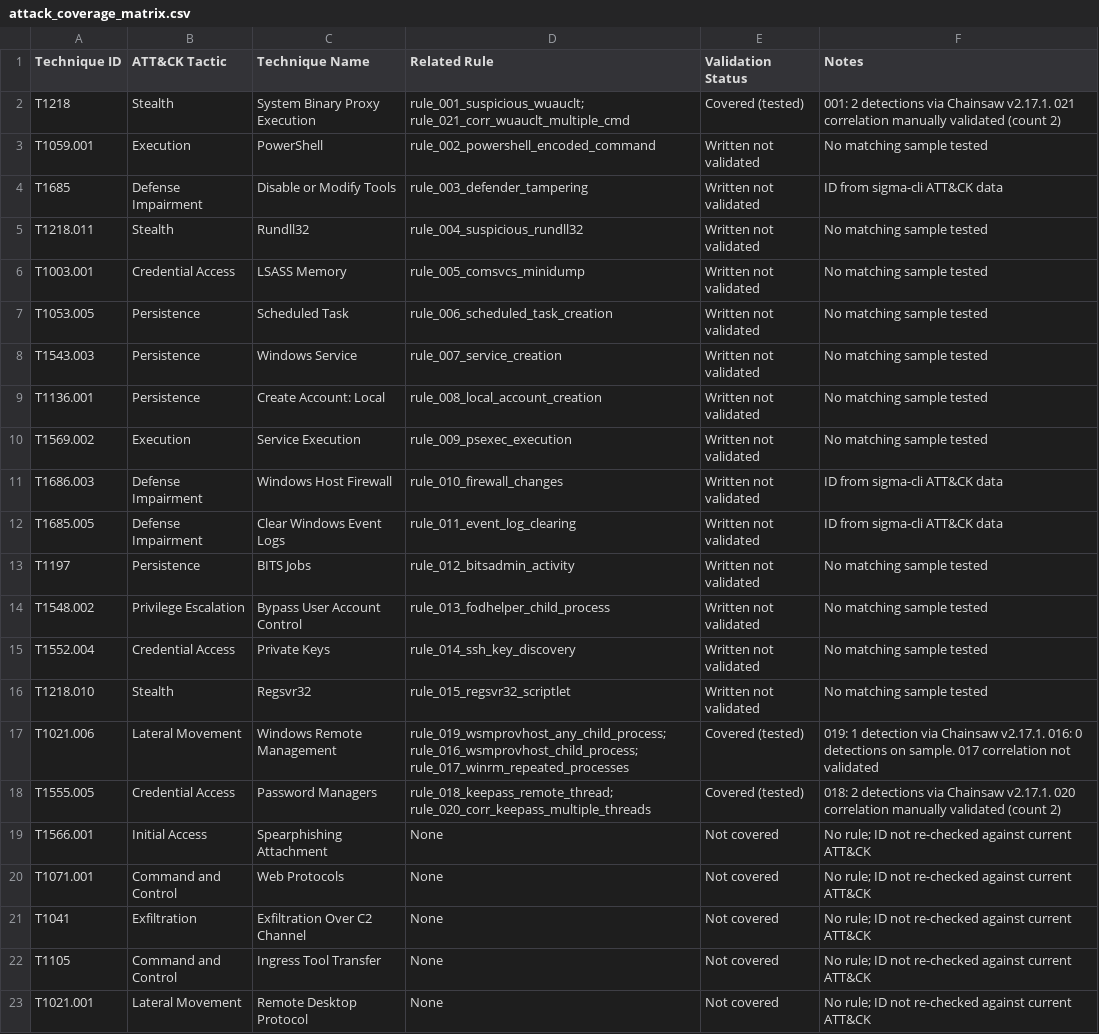
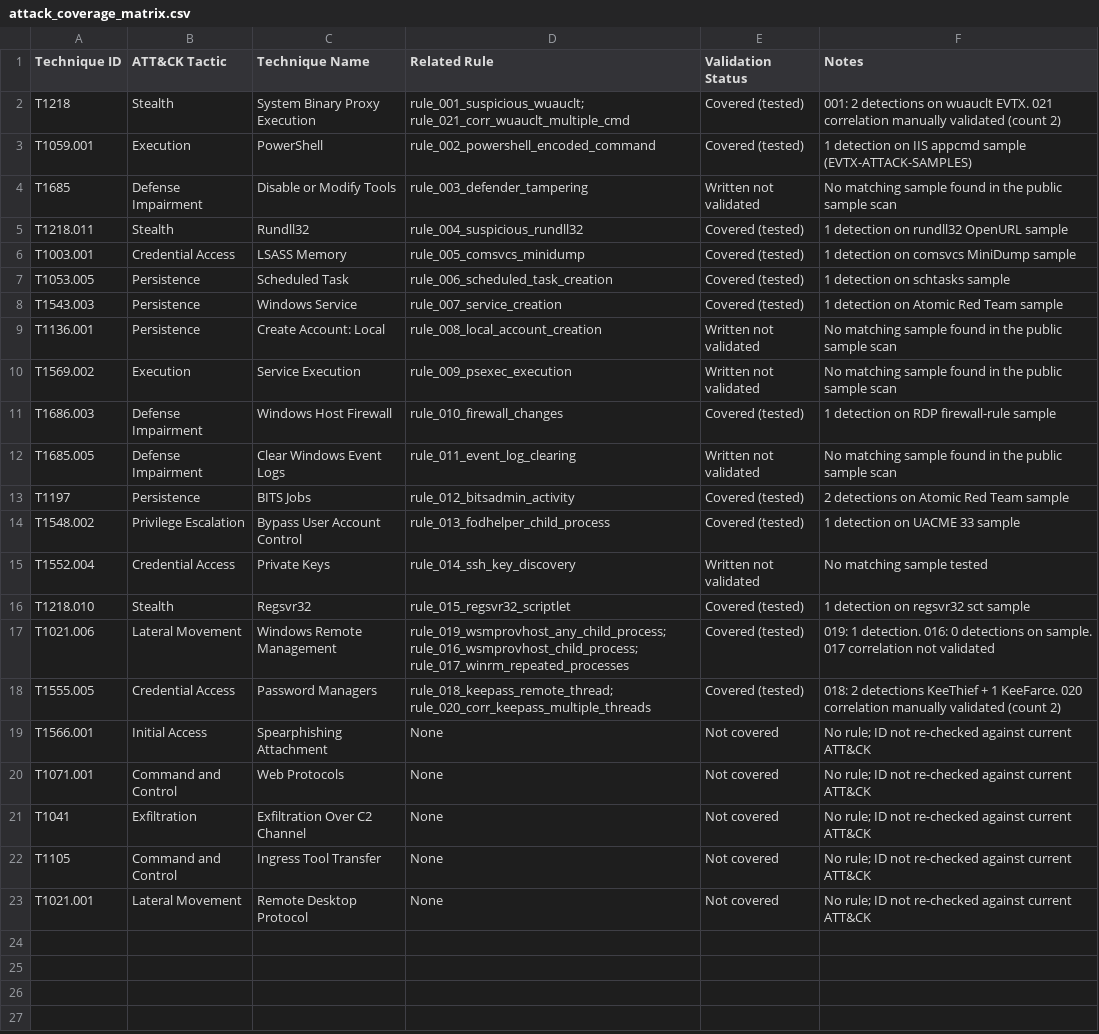
Before and after one commit to sonil-dot/Cyberion-ThreatShield, a CSV file: coverage_matrix/attack_coverage_matrix.csv, drawn as a sheet.

Commit message:
Validate 9 more rules on public EVTX-ATTACK-SAMPLES files; update matrix, test reports and report counts

```diff
--- a/coverage_matrix/attack_coverage_matrix.csv
+++ b/coverage_matrix/attack_coverage_matrix.csv
@@ -1,19 +1,19 @@
 Technique ID,ATT&CK Tactic,Technique Name,Related Rule,Validation Status,Notes
-T1218,Stealth,System Binary Proxy Execution,rule_001_suspicious_wuauclt; rule_021_corr_wuauclt_multiple_cmd,Covered (tested),001: 2 detections via Chainsaw v2.17.1. 021 correlation manually validated (count 2)
-T1059.001,Execution,PowerShell,rule_002_powershell_encoded_command,Written not validated,No matching sample tested
-T1685,Defense Impairment,Disable or Modify Tools,rule_003_defender_tampering,Written not validated,ID from sigma-cli ATT&CK data
-T1218.011,Stealth,Rundll32,rule_004_suspicious_rundll32,Written not validated,No matching sample tested
-T1003.001,Credential Access,LSASS Memory,rule_005_comsvcs_minidump,Written not validated,No matching sample tested
-T1053.005,Persistence,Scheduled Task,rule_006_scheduled_task_creation,Written not validated,No matching sample tested
-T1543.003,Persistence,Windows Service,rule_007_service_creation,Written not validated,No matching sample tested
-T1136.001,Persistence,Create Account: Local,rule_008_local_account_creation,Written not validated,No matching sample tested
-T1569.002,Execution,Service Execution,rule_009_psexec_execution,Written not validated,No matching sample tested
-T1686.003,Defense Impairment,Windows Host Firewall,rule_010_firewall_changes,Written not validated,ID from sigma-cli ATT&CK data
-T1685.005,Defense Impairment,Clear Windows Event Logs,rule_011_event_log_clearing,Written not validated,ID from sigma-cli ATT&CK data
-T1197,Persistence,BITS Jobs,rule_012_bitsadmin_activity,Written not validated,No matching sample tested
-T1548.002,Privilege Escalation,Bypass User Account Control,rule_013_fodhelper_child_process,Written not validated,No matching sample tested
+T1218,Stealth,System Binary Proxy Execution,rule_001_suspicious_wuauclt; rule_021_corr_wuauclt_multiple_cmd,Covered (tested),001: 2 detections on wuauclt EVTX. 021 correlation manually validated (count 2)
+T1059.001,Execution,PowerShell,rule_002_powershell_encoded_command,Covered (tested),1 detection on IIS appcmd sample (EVTX-ATTACK-SAMPLES)
+T1685,Defense Impairment,Disable or Modify Tools,rule_003_defender_tampering,Written not validated,No matching sample found in the public sample scan
+T1218.011,Stealth,Rundll32,rule_004_suspicious_rundll32,Covered (tested),1 detection on rundll32 OpenURL sample
+T1003.001,Credential Access,LSASS Memory,rule_005_comsvcs_minidump,Covered (tested),1 detection on comsvcs MiniDump sample
+T1053.005,Persistence,Scheduled Task,rule_006_scheduled_task_creation,Covered (tested),1 detection on schtasks sample
+T1543.003,Persistence,Windows Service,rule_007_service_creation,Covered (tested),1 detection on Atomic Red Team sample
+T1136.001,Persistence,Create Account: Local,rule_008_local_account_creation,Written not validated,No matching sample found in the public sample scan
+T1569.002,Execution,Service Execution,rule_009_psexec_execution,Written not validated,No matching sample found in the public sample scan
+T1686.003,Defense Impairment,Windows Host Firewall,rule_010_firewall_changes,Covered (tested),1 detection on RDP firewall-rule sample
+T1685.005,Defense Impairment,Clear Windows Event Logs,rule_011_event_log_clearing,Written not validated,No matching sample found in the public sample scan
+T1197,Persistence,BITS Jobs,rule_012_bitsadmin_activity,Covered (tested),2 detections on Atomic Red Team sample
+T1548.002,Privilege Escalation,Bypass User Account Control,rule_013_fodhelper_child_process,Covered (tested),1 detection on UACME 33 sample
 T1552.004,Credential Access,Private Keys,rule_014_ssh_key_discovery,Written not validated,No matching sample tested
-T1218.010,Stealth,Regsvr32,rule_015_regsvr32_scriptlet,Written not validated,No matching sample tested
-T1021.006,Lateral Movement,Windows Remote Management,rule_019_wsmprovhost_any_child_process; rule_016_wsmprovhost_child_process; rule_017_winrm_repeated_processes,Covered (tested),019: 1 detection via Chainsaw v2.17.1. 016: 0 detections on sample. 017 correlation not validated
-T1555.005,Credential Access,Password Managers,rule_018_keepass_remote_thread; rule_020_corr_keepass_multiple_threads,Covered (tested),018: 2 detections via Chainsaw v2.17.1. 020 correlation manually validated (count 2)
+T1218.010,Stealth,Regsvr32,rule_015_regsvr32_scriptlet,Covered (tested),1 detection on regsvr32 sct sample
+T1021.006,Lateral Movement,Windows Remote Management,rule_019_wsmprovhost_any_child_process; rule_016_wsmprovhost_child_process; rule_017_winrm_repeated_processes,Covered (tested),019: 1 detection. 016: 0 detections on sample. 017 correlation not validated
+T1555.005,Credential Access,Password Managers,rule_018_keepass_remote_thread; rule_020_corr_keepass_multiple_threads,Covered (tested),018: 2 detections KeeThief + 1 KeeFarce. 020 correlation manually validated (count 2)
 T1566.001,Initial Access,Spearphishing Attachment,None,Not covered,No rule; ID not re-checked against current ATT&CK
```
Also changed, not shown: 30 other files.
